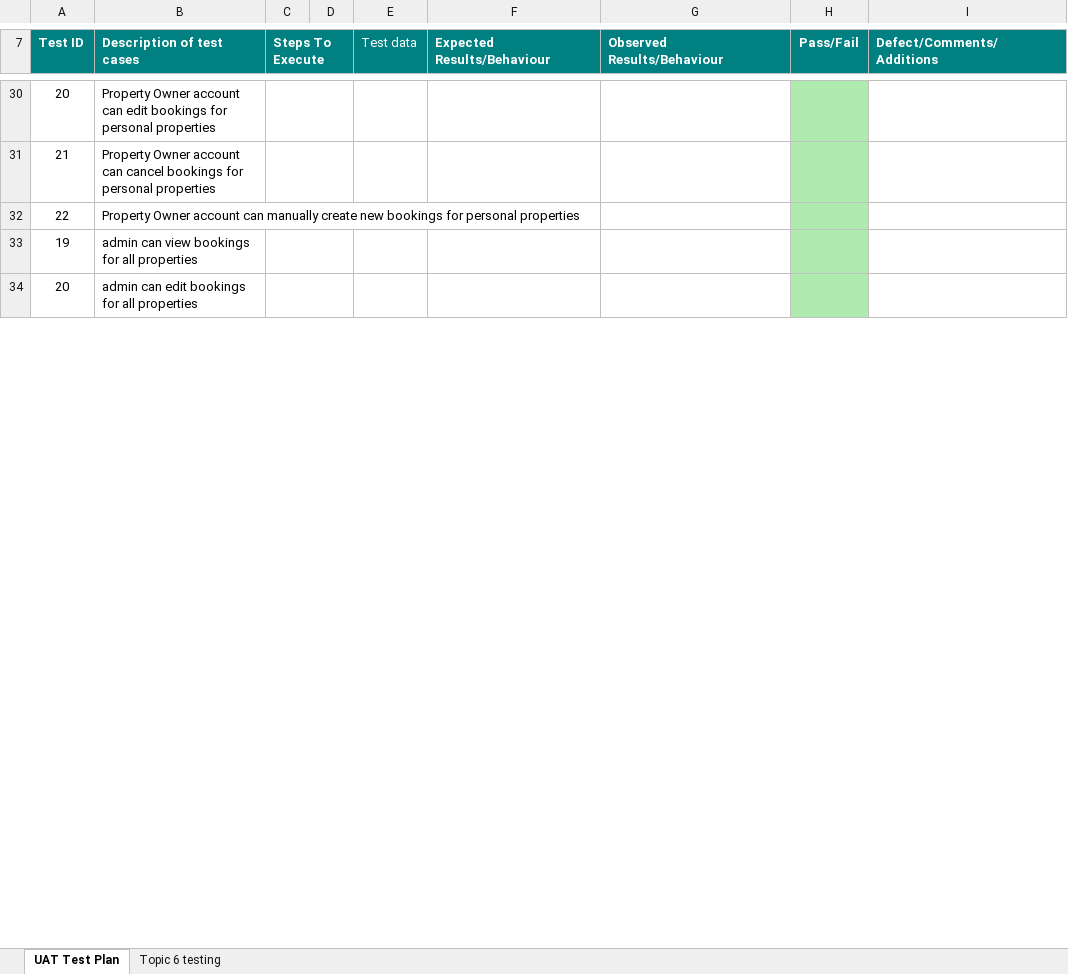
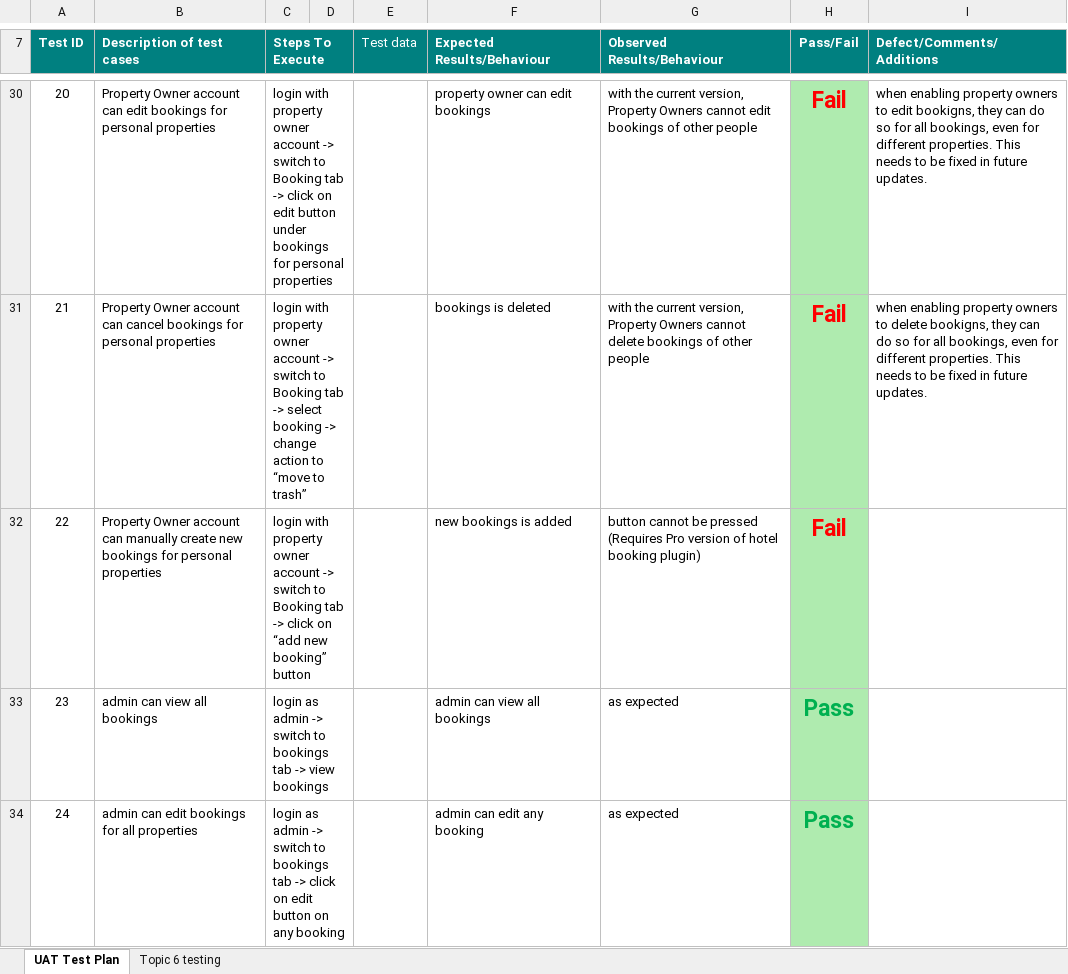
Before and after one commit to UAreNotMySupervisor/EIT-BAP-Semester2-2023, an Excel workbook: Development/UAT.xlsx, sheet UAT Test Plan, drawn as a sheet; only a part is shown, gaps mark what is left out; values as stored, in another font and other column widths than the file's, no borders; removed rows and columns are numbered as before the commit, all else as after; the diff covers the shown part only; the diff names each change by its address in the sheet, - before the commit and + after, or states it on an @@ line.

```diff
--- a/Development/UAT.xlsx (sheet UAT Test Plan)
+++ b/Development/UAT.xlsx (sheet UAT Test Plan)
-C30 (Steps To Execute): (empty)
+C30 (Steps To Execute): login with property owner account -> switch to Booking tab -> click on edit button under bookings for personal properties
-F30 (Expected Results/Behaviour): (empty)
+F30 (Expected Results/Behaviour): property owner can edit bookings
-G30 (Observed Results/Behaviour): (empty)
+G30 (Observed Results/Behaviour): with the current version, Property Owners cannot edit bookings of other people
-H30:H32 (Pass/Fail): (empty)
+H30:H32 (Pass/Fail): Fail
-I30 (Defect/Comments/Additions): (empty)
+I30 (Defect/Comments/Additions): when enabling property owners to edit bookigns, they can do so for all bookings, even for different properties. This needs to be fixed in future updates.
-C31 (Steps To Execute): (empty)
+C31 (Steps To Execute): login with property owner account -> switch to Booking tab -> select booking -> change action to “move to trash”
-F31 (Expected Results/Behaviour): (empty)
+F31 (Expected Results/Behaviour): bookings is deleted
-G31 (Observed Results/Behaviour): (empty)
+G31 (Observed Results/Behaviour): with the current version, Property Owners cannot delete bookings of other people
-I31 (Defect/Comments/Additions): (empty)
+I31 (Defect/Comments/Additions): when enabling property owners to delete bookigns, they can do so for all bookings, even for different properties. This needs to be fixed in future updates.
-C32 (Steps To Execute): (empty)
+C32 (Steps To Execute): login with property owner account -> switch to Booking tab -> click on “add new booking” button
+C32:D32 merged
-F32 (Expected Results/Behaviour): (empty)
+F32 (Expected Results/Behaviour): new bookings is added
-G32 (Observed Results/Behaviour): (empty)
+G32 (Observed Results/Behaviour): button cannot be pressed (Requires Pro version of hotel booking plugin)
-row 33: 19 | admin can view bookings for all properties
+row 33: 23 | admin can view all bookings | login as admin -> switch to bookings tab -> view bookings |  |  | admin can view all bookings | as expected | Pass
@@ column A (Test ID) renumbered between rows 34 and 36 @@
-C34 (Steps To Execute): (empty)
+C34 (Steps To Execute): login as admin -> switch to bookings tab -> click on edit button on any booking
-F34 (Expected Results/Behaviour): (empty)
+F34 (Expected Results/Behaviour): admin can edit any booking
-G34 (Observed Results/Behaviour): (empty)
+G34 (Observed Results/Behaviour): as expected
-H34 (Pass/Fail): (empty)
+H34 (Pass/Fail): Pass
```
Also changed, not shown: 4 added rows, 53 edited cells, cell formats and merged cells elsewhere in this sheet.
